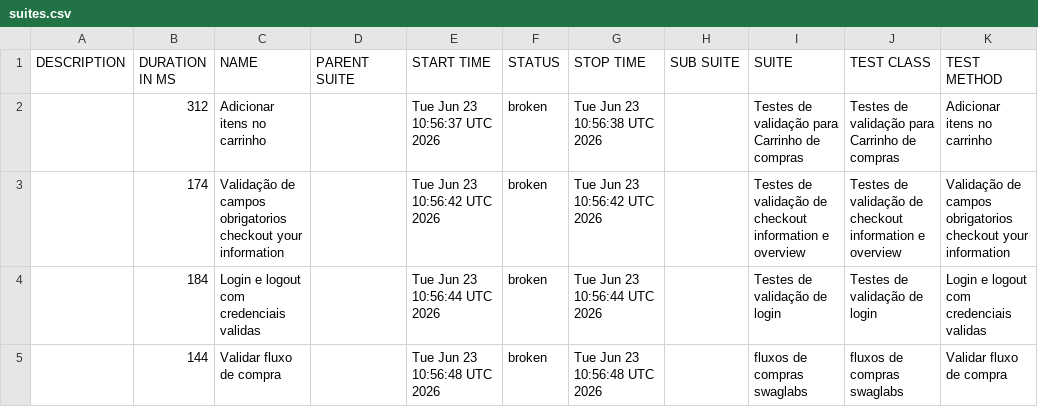
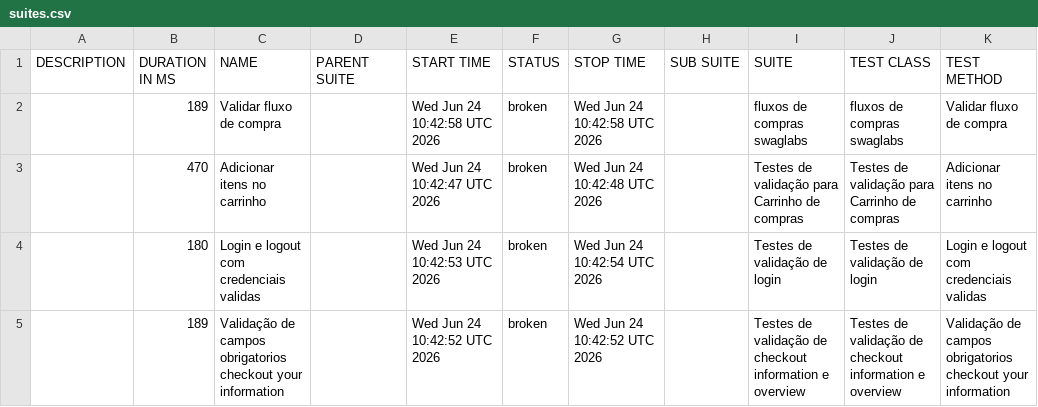
Before and after one commit to DiegoBBarbosa09/Automacao_swaglabs_cypress, a CSV file: data/suites.csv, drawn as a sheet.

```diff
--- a/data/suites.csv
+++ b/data/suites.csv
@@ -1,5 +1,5 @@
 "DESCRIPTION","DURATION IN MS","NAME","PARENT SUITE","START TIME","STATUS","STOP TIME","SUB SUITE","SUITE","TEST CLASS","TEST METHOD"
-"","312","Adicionar itens no carrinho","","Tue Jun 23 10:56:37 UTC 2026","broken","Tue Jun 23 10:56:38 UTC 2026","","Testes de validação para Carrinho de compras","Testes de validação para Carrinho de compras","Adicionar itens no carrinho"
-"","174","Validação de campos obrigatorios checkout your information","","Tue Jun 23 10:56:42 UTC 2026","broken","Tue Jun 23 10:56:42 UTC 2026","","Testes de validação de checkout information e overview","Testes de validação de checkout information e overview","Validação de campos obrigatorios checkout your information"
-"","184","Login e logout com credenciais validas","","Tue Jun 23 10:56:44 UTC 2026","broken","Tue Jun 23 10:56:44 UTC 2026","","Testes de validação de login","Testes de validação de login","Login e logout com credenciais validas"
-"","144","Validar fluxo de compra","","Tue Jun 23 10:56:48 UTC 2026","broken","Tue Jun 23 10:56:48 UTC 2026","","fluxos de compras swaglabs","fluxos de compras swaglabs","Validar fluxo de compra"
+"","189","Validar fluxo de compra","","Wed Jun 24 10:42:58 UTC 2026","broken","Wed Jun 24 10:42:58 UTC 2026","","fluxos de compras swaglabs","fluxos de compras swaglabs","Validar fluxo de compra"
+"","470","Adicionar itens no carrinho","","Wed Jun 24 10:42:47 UTC 2026","broken","Wed Jun 24 10:42:48 UTC 2026","","Testes de validação para Carrinho de compras","Testes de validação para Carrinho de compras","Adicionar itens no carrinho"
+"","180","Login e logout com credenciais validas","","Wed Jun 24 10:42:53 UTC 2026","broken","Wed Jun 24 10:42:54 UTC 2026","","Testes de validação de login","Testes de validação de login","Login e logout com credenciais validas"
+"","189","Validação de campos obrigatorios checkout your information","","Wed Jun 24 10:42:52 UTC 2026","broken","Wed Jun 24 10:42:52 UTC 2026","","Testes de validação de checkout information e overview","Testes de validação de checkout information e overview","Validação de campos obrigatorios checkout your information"
```
Also changed, not shown: 23 other files.
